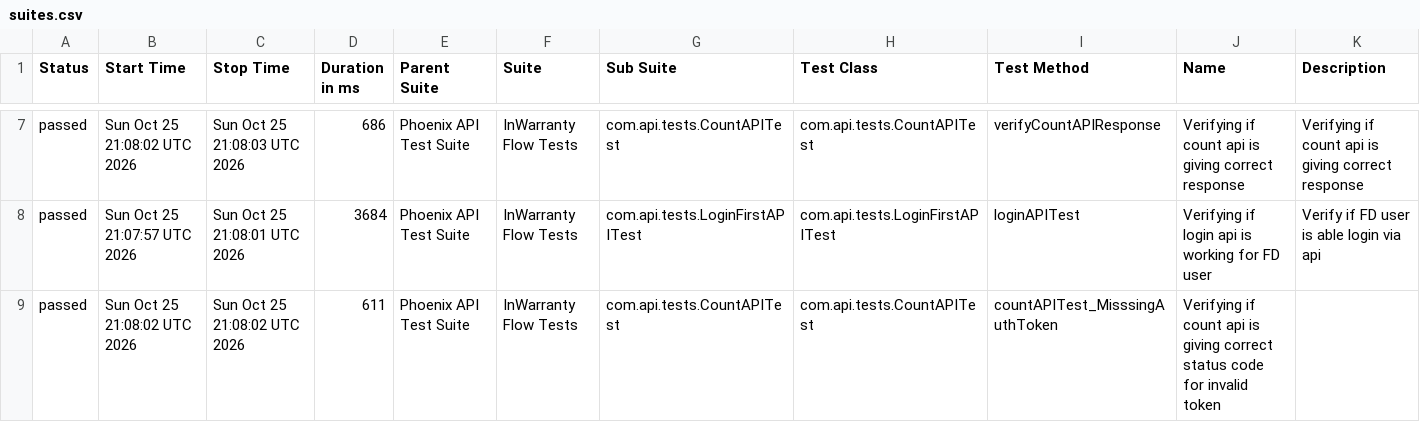
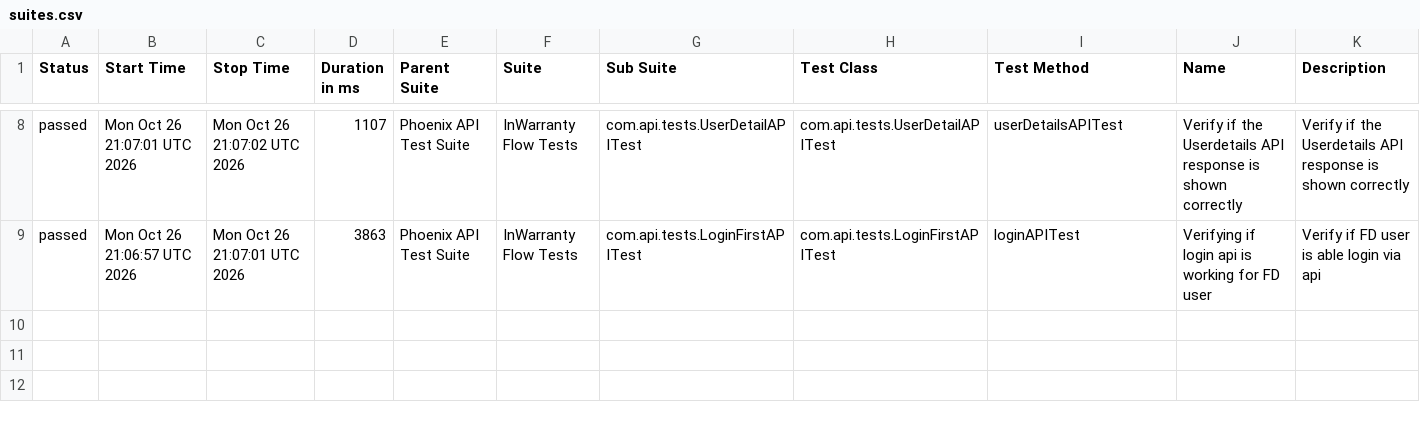
Before and after one commit to taarun96/APIAutomationFrameWork, a CSV file: data/suites.csv, drawn as a sheet; only a part is shown, gaps mark what is left out; the diff covers the shown part only.

```diff
--- a/data/suites.csv
+++ b/data/suites.csv
@@ -7,3 +8,2 @@
-"passed","Sun Oct 25 21:08:02 UTC 2026","Sun Oct 25 21:08:03 UTC 2026","686","Phoenix API Test Suite","InWarranty Flow Tests","com.api.tests.CountAPITest","com.api.tests.CountAPITest","verifyCountAPIResponse","Verifying if count api is giving correct response","Verifying if count api is giving correct response"
-"passed","Sun Oct 25 21:07:57 UTC 2026","Sun Oct 25 21:08:01 UTC 2026","3684","Phoenix API Test Suite","InWarranty Flow Tests","com.api.tests.LoginFirstAPITest","com.api.tests.LoginFirstAPITest","loginAPITest","Verifying if login api is working for FD user","Verify if FD user is able login via api"
-"passed","Sun Oct 25 21:08:02 UTC 2026","Sun Oct 25 21:08:02 UTC 2026","611","Phoenix API Test Suite","InWarranty Flow Tests","com.api.tests.CountAPITest","com.api.tests.CountAPITest","countAPITest_MisssingAuthToken","Verifying if count api is giving correct status code for invalid token",""
+"passed","Mon Oct 26 21:07:01 UTC 2026","Mon Oct 26 21:07:02 UTC 2026","1107","Phoenix API Test Suite","InWarranty Flow Tests","com.api.tests.UserDetailAPITest","com.api.tests.UserDetailAPITest","userDetailsAPITest","Verify if the Userdetails API response is shown correctly","Verify if the Userdetails API response is shown correctly"
+"passed","Mon Oct 26 21:06:57 UTC 2026","Mon Oct 26 21:07:01 UTC 2026","3863","Phoenix API Test Suite","InWarranty Flow Tests","com.api.tests.LoginFirstAPITest","com.api.tests.LoginFirstAPITest","loginAPITest","Verifying if login api is working for FD user","Verify if FD user is able login via api"
```
Also changed, not shown: 2 added rows, 1 removed row and 22 edited cells elsewhere in this file, data/behaviors.csv, 52 other files.
